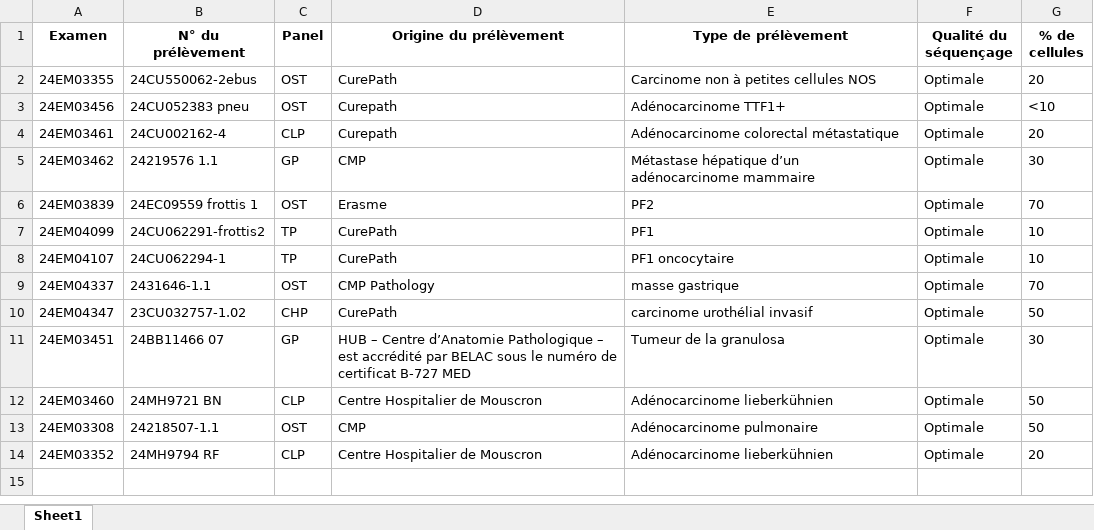
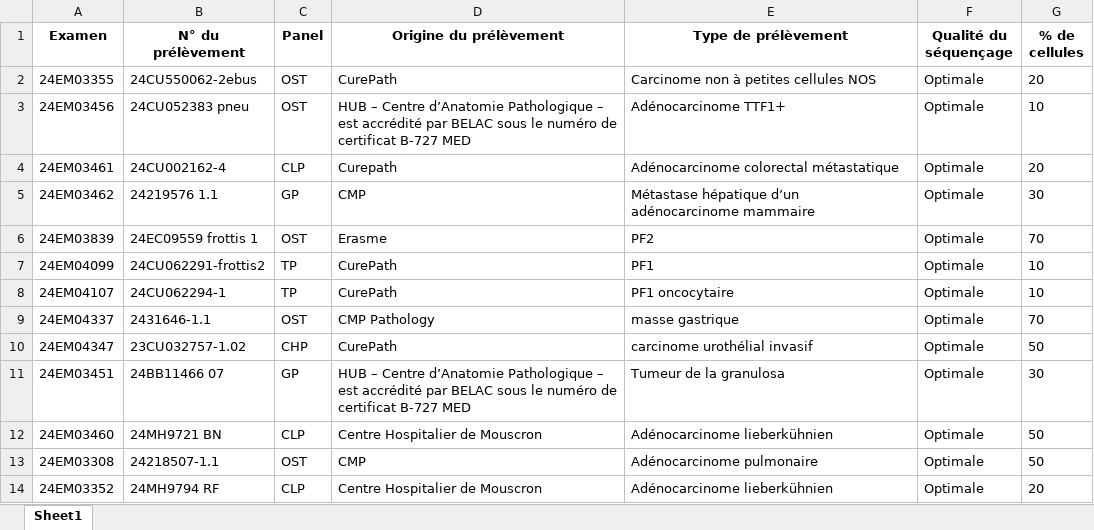
Before and after one commit to Exagor/master-thesis-achten, an Excel workbook: out/metadata_gemma3_4B.xlsx, sheet Sheet1, drawn as a sheet; values as stored, in another font and other column widths than the file's, no borders; the diff names each change by its address in the sheet, - before the commit and + after, or states it on an @@ line.

```diff
--- a/out/metadata_gemma3_4B.xlsx (sheet Sheet1)
+++ b/out/metadata_gemma3_4B.xlsx (sheet Sheet1)
-D3 (Origine du prélèvement): Curepath
+D3 (Origine du prélèvement): HUB – Centre d’Anatomie Pathologique – est accrédité par BELAC sous le numéro de certificat B-727 MED
-G3 (% de cellules): <10
+G3 (% de cellules): 10
```
Also changed, not shown: out/hallucination_report.xlsx, out/mutation_gemma3_4B.xlsx, 4 other files.
